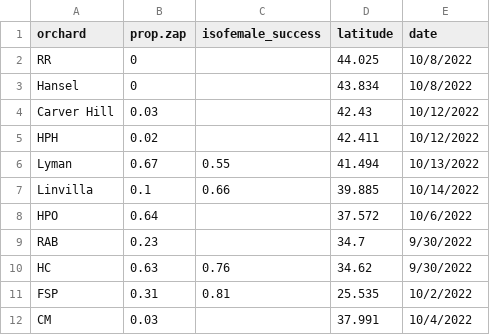
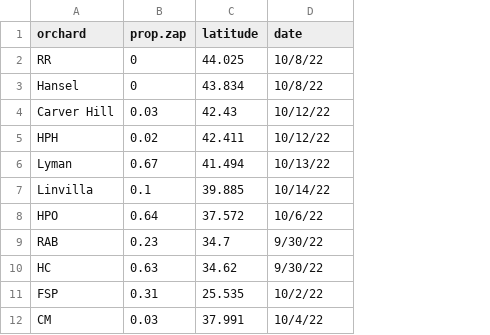
Before and after one commit to lmrakes/Zaprionus-field-collections-2022, a CSV file: latitude_isofemale_regression.csv, drawn as a sheet; removed rows and columns are numbered as before the commit, all else as after; the diff names each change by its address in the sheet, - before the commit and + after, or states it on an @@ line.

```diff
--- a/latitude_isofemale_regression.csv
+++ b/latitude_isofemale_regression.csv
-column C (isofemale_success), rows 6-11: 0.55 | 0.66 |  |  | 0.76 | 0.81
-D2:D3 (date): 10/8/2022
+D2:D3 (date): 10/8/22
-D4:D5 (date): 10/12/2022
+D4:D5 (date): 10/12/22
-D6 (date): 10/13/2022
+D6 (date): 10/13/22
-D7 (date): 10/14/2022
+D7 (date): 10/14/22
-D8 (date): 10/6/2022
+D8 (date): 10/6/22
-D9:D10 (date): 9/30/2022
+D9:D10 (date): 9/30/22
-D11 (date): 10/2/2022
+D11 (date): 10/2/22
-D12 (date): 10/4/2022
+D12 (date): 10/4/22
```
Also changed, not shown: Zaprionus_wild_collections_master.csv, net_asp_analysis.csv, 1 other file.
